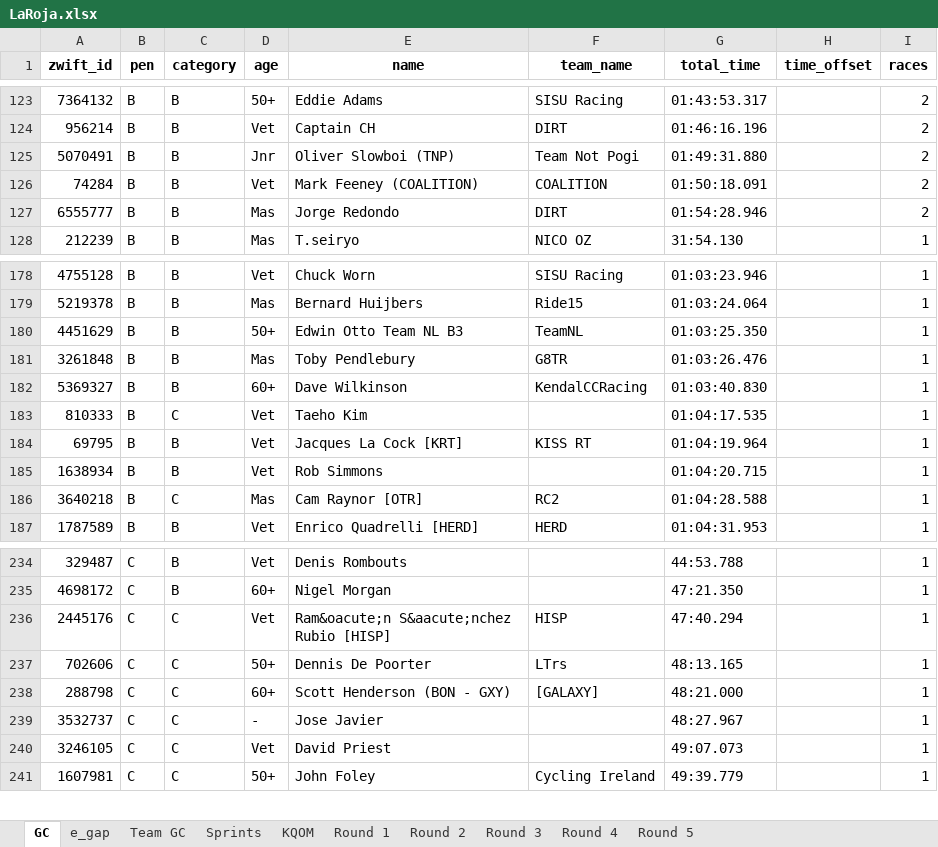
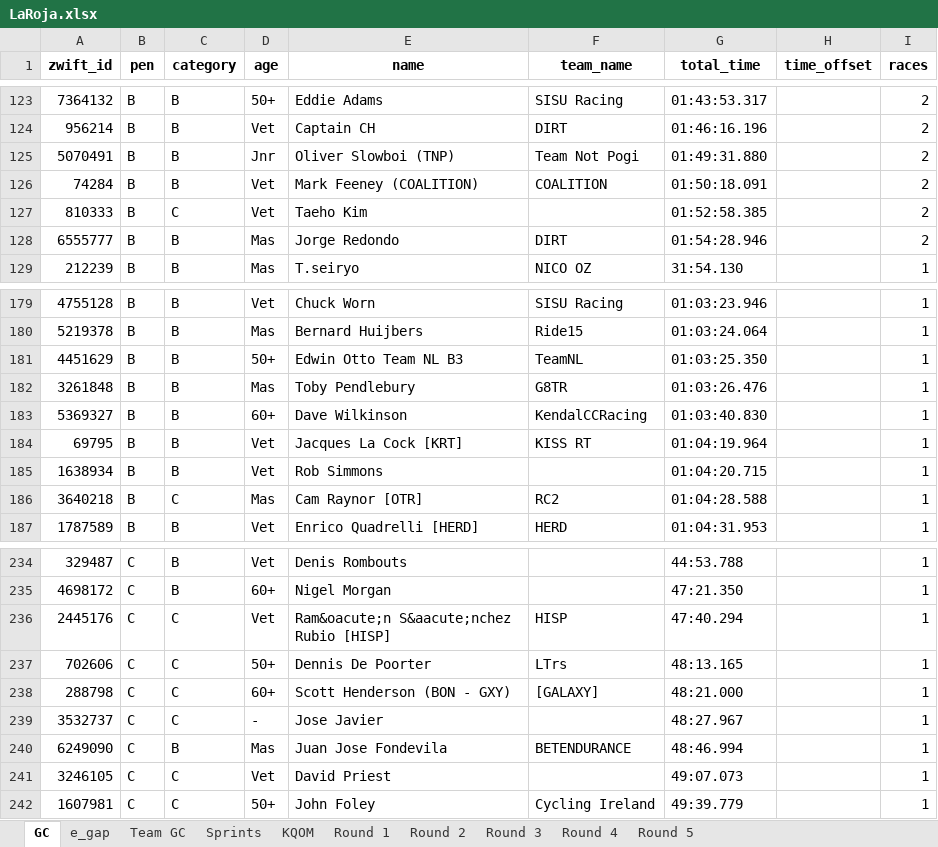
Before and after one commit to gleesonm1/TNP_results, an Excel workbook: LaRoja/LaRoja.xlsx, sheet GC, drawn as a sheet; only a part is shown, gaps mark what is left out; values as stored, in another font and other column widths than the file's, no borders; removed rows and columns are numbered as before the commit, all else as after; the diff names each change by its address in the sheet, - before the commit and + after, or states it on an @@ line.

```diff
--- a/LaRoja/LaRoja.xlsx (sheet GC)
+++ b/LaRoja/LaRoja.xlsx (sheet GC)
+row 127: 810333 | B | C | Vet | Taeho Kim |  | 01:52:58.385 |  | 2
-row 183: 810333 | B | C | Vet | Taeho Kim |  | 01:04:17.535 |  | 1
+row 240: 6249090 | C | B | Mas | Juan Jose Fondevila | BETENDURANCE | 48:46.994 |  | 1
```
Also changed, not shown: sheet Round 3, sheet Team GC, 2 other files.
